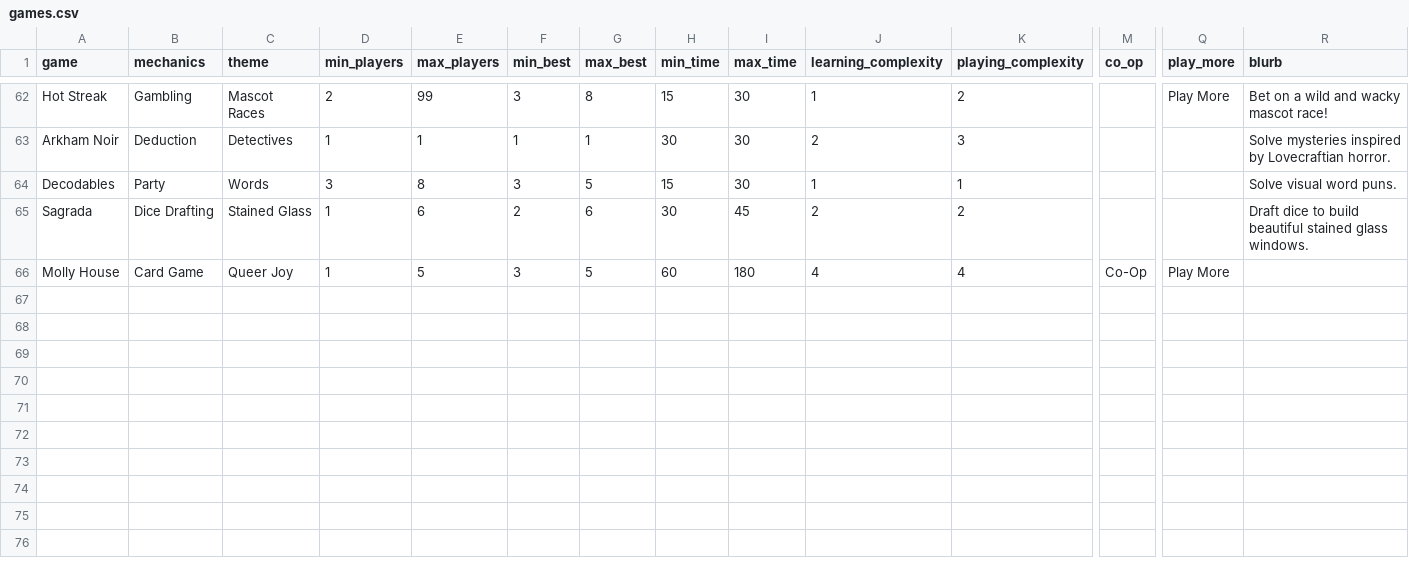
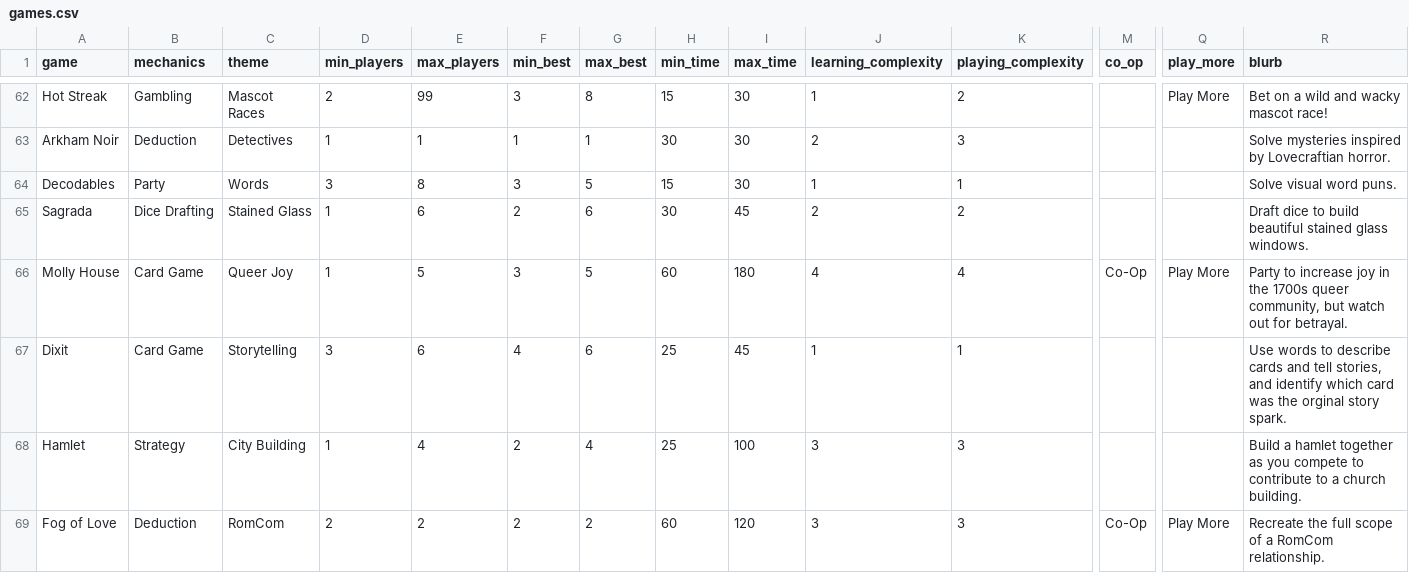
Before and after one commit to carey-james/Games-List, a CSV file: games.csv, drawn as a sheet; only a part is shown, gaps mark what is left out; rows hold the shown columns only; the diff names each change by its address in the sheet, - before the commit and + after, or states it on an @@ line.

Commit message:
Added Used Game Sale games

```diff
--- a/games.csv
+++ b/games.csv
-R66 (blurb): (empty)
+R66 (blurb): Party to increase joy in the 1700s queer community, but watch out for betrayal.
+row 67: Dixit | Card Game | Storytelling | 3 | 6 | 4 | 6 | 25 | 45 | 1 | 1 |  |  | Use words to describe cards and tell stories, and identify which card was the orginal story spark.
+row 68: Hamlet | Strategy | City Building | 1 | 4 | 2 | 4 | 25 | 100 | 3 | 3 |  |  | Build a hamlet together as you compete to contribute to a church building.
+row 69: Fog of Love | Deduction | RomCom | 2 | 2 | 2 | 2 | 60 | 120 | 3 | 3 | Co-Op | Play More | Recreate the full scope of a RomCom relationship.
```
Also changed, not shown: feedback.csv.
